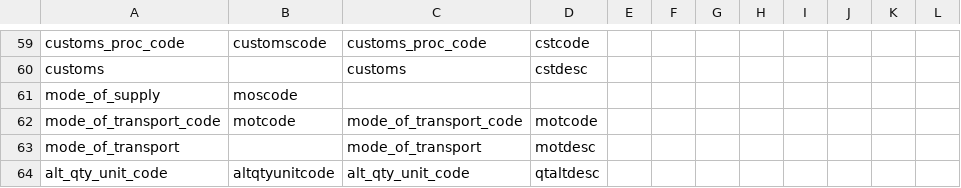
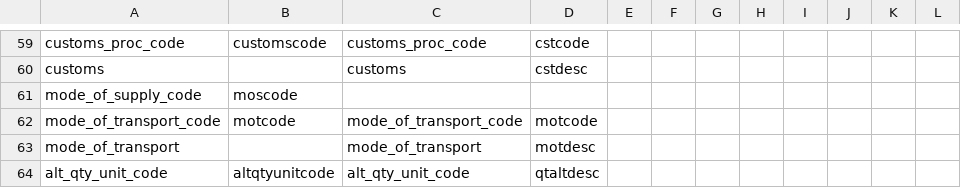
Before and after one commit to paulrougieux/biotrade, a CSV file: biotrade/config_data/column_names.csv, drawn as a sheet; only a part is shown, gaps mark what is left out.

Commit message:
#114 modified table columns

```diff
--- a/biotrade/config_data/column_names.csv
+++ b/biotrade/config_data/column_names.csv
@@ -60,3 +60,3 @@ customs_proc_code,customscode,customs_proc_code,cstcode,,,,,,,,
 customs,,customs,cstdesc,,,,,,,,
-mode_of_supply,moscode,,,,,,,,,,
+mode_of_supply_code,moscode,,,,,,,,,,
 mode_of_transport_code,motcode,mode_of_transport_code,motcode,,,,,,,,
```
Also changed, not shown: 1 other file.
